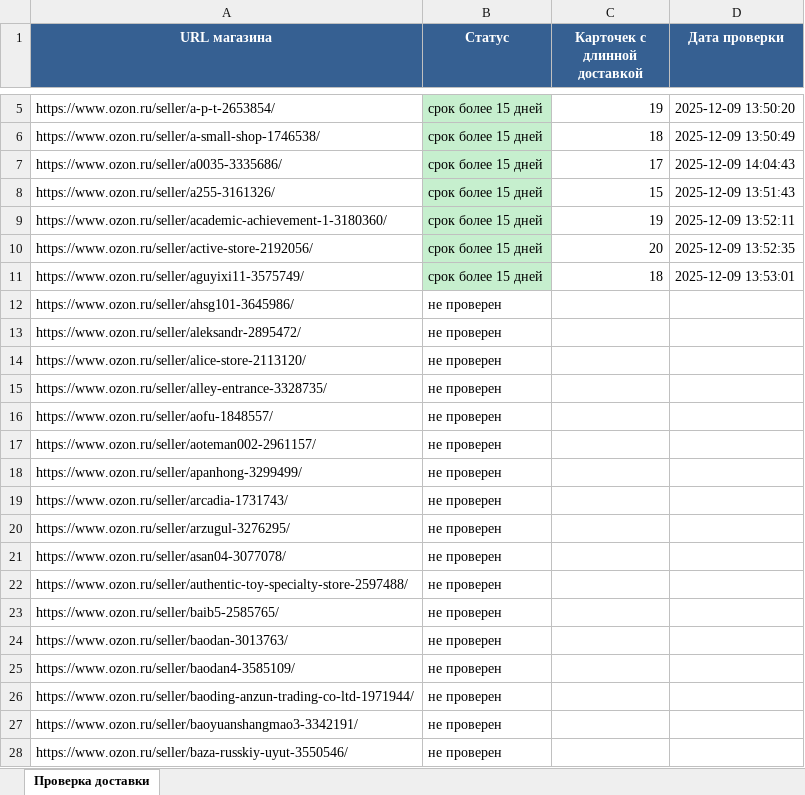
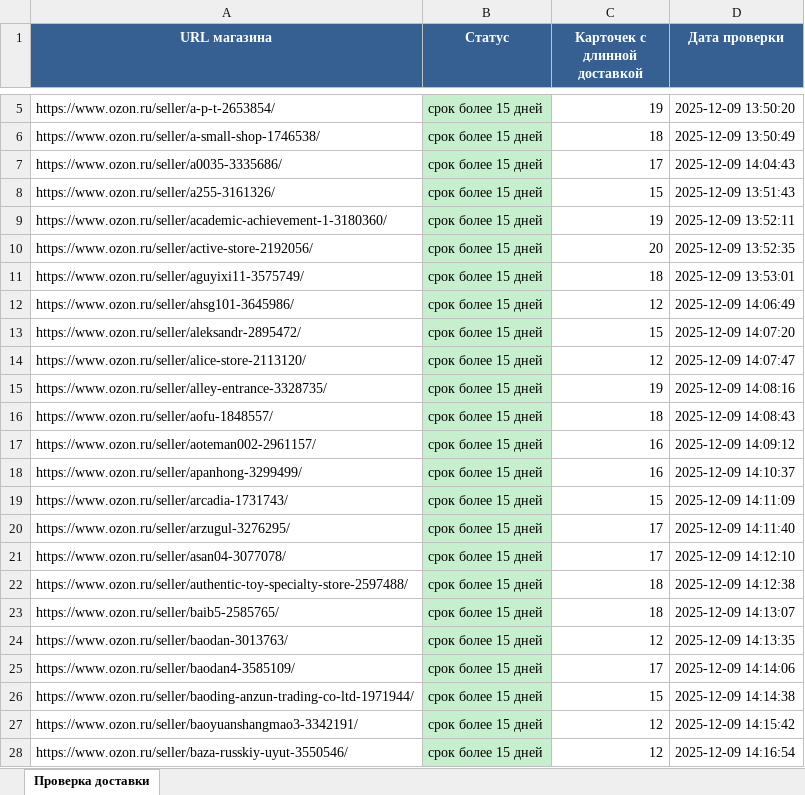
Before and after one commit to shadrinmail-design/ozonparser-sellers, an Excel workbook: results/delivery_check_results.xlsx, sheet Проверка доставки, drawn as a sheet; only a part is shown, gaps mark what is left out; values as stored, in another font and other column widths than the file's, no borders; the diff covers the shown part only; the diff names each change by its address in the sheet, - before the commit and + after, or states it on an @@ line.

```diff
--- a/results/delivery_check_results.xlsx (sheet Проверка доставки)
+++ b/results/delivery_check_results.xlsx (sheet Проверка доставки)
-B12:B28 (Статус): не проверен
+B12:B28 (Статус): срок более 15 дней
-B12:B28 fill: none
+B12:B28 fill: #C6EFCE
-C12 (Карточек с длинной доставкой): (empty)
+C12 (Карточек с длинной доставкой): 12
-D12 (Дата проверки): (empty)
+D12 (Дата проверки): 2025-12-09 14:06:49
-C13 (Карточек с длинной доставкой): (empty)
+C13 (Карточек с длинной доставкой): 15
-D13 (Дата проверки): (empty)
+D13 (Дата проверки): 2025-12-09 14:07:20
-C14 (Карточек с длинной доставкой): (empty)
+C14 (Карточек с длинной доставкой): 12
-D14 (Дата проверки): (empty)
+D14 (Дата проверки): 2025-12-09 14:07:47
-C15 (Карточек с длинной доставкой): (empty)
+C15 (Карточек с длинной доставкой): 19
-D15 (Дата проверки): (empty)
+D15 (Дата проверки): 2025-12-09 14:08:16
-C16 (Карточек с длинной доставкой): (empty)
+C16 (Карточек с длинной доставкой): 18
-D16 (Дата проверки): (empty)
+D16 (Дата проверки): 2025-12-09 14:08:43
-C17:C18 (Карточек с длинной доставкой): (empty)
+C17:C18 (Карточек с длинной доставкой): 16
-D17 (Дата проверки): (empty)
+D17 (Дата проверки): 2025-12-09 14:09:12
-D18 (Дата проверки): (empty)
+D18 (Дата проверки): 2025-12-09 14:10:37
-C19 (Карточек с длинной доставкой): (empty)
+C19 (Карточек с длинной доставкой): 15
-D19 (Дата проверки): (empty)
+D19 (Дата проверки): 2025-12-09 14:11:09
-C20:C21 (Карточек с длинной доставкой): (empty)
+C20:C21 (Карточек с длинной доставкой): 17
-D20 (Дата проверки): (empty)
+D20 (Дата проверки): 2025-12-09 14:11:40
-D21 (Дата проверки): (empty)
+D21 (Дата проверки): 2025-12-09 14:12:10
-C22:C23 (Карточек с длинной доставкой): (empty)
+C22:C23 (Карточек с длинной доставкой): 18
-D22 (Дата проверки): (empty)
+D22 (Дата проверки): 2025-12-09 14:12:38
-D23 (Дата проверки): (empty)
+D23 (Дата проверки): 2025-12-09 14:13:07
-C24 (Карточек с длинной доставкой): (empty)
+C24 (Карточек с длинной доставкой): 12
-D24 (Дата проверки): (empty)
+D24 (Дата проверки): 2025-12-09 14:13:35
-C25 (Карточек с длинной доставкой): (empty)
+C25 (Карточек с длинной доставкой): 17
-D25 (Дата проверки): (empty)
+D25 (Дата проверки): 2025-12-09 14:14:06
-C26 (Карточек с длинной доставкой): (empty)
+C26 (Карточек с длинной доставкой): 15
-D26 (Дата проверки): (empty)
+D26 (Дата проверки): 2025-12-09 14:14:38
-C27:C28 (Карточек с длинной доставкой): (empty)
+C27:C28 (Карточек с длинной доставкой): 12
-D27 (Дата проверки): (empty)
+D27 (Дата проверки): 2025-12-09 14:15:42
-D28 (Дата проверки): (empty)
+D28 (Дата проверки): 2025-12-09 14:16:54
```
Also changed, not shown: 57 edited cells and cell formats elsewhere in this sheet, 1 other file.
